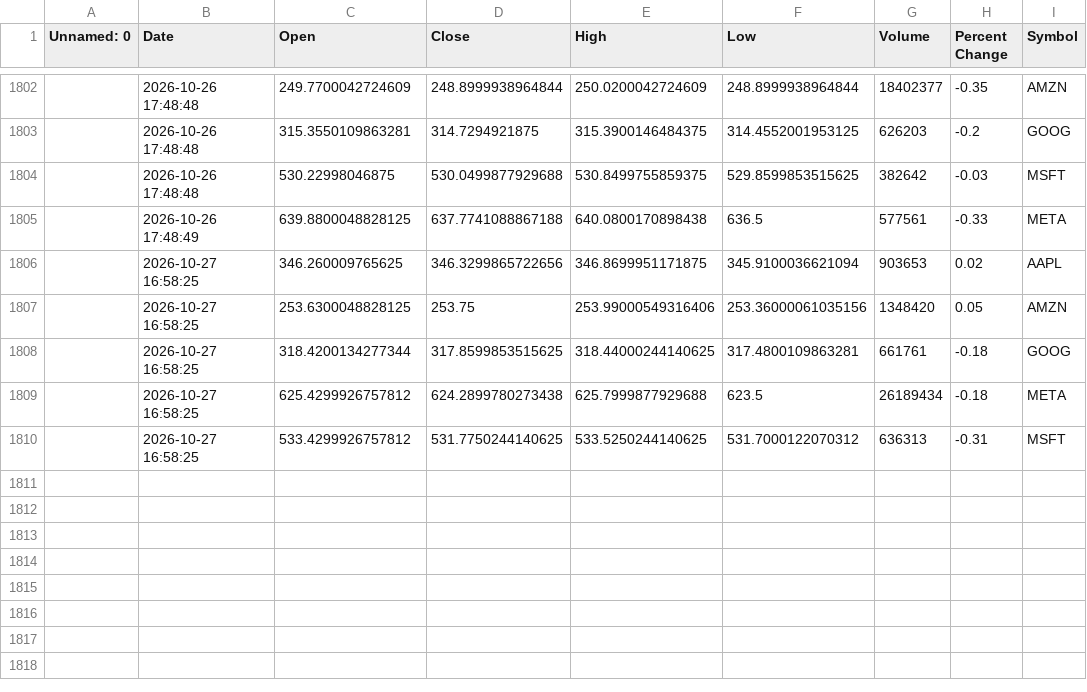
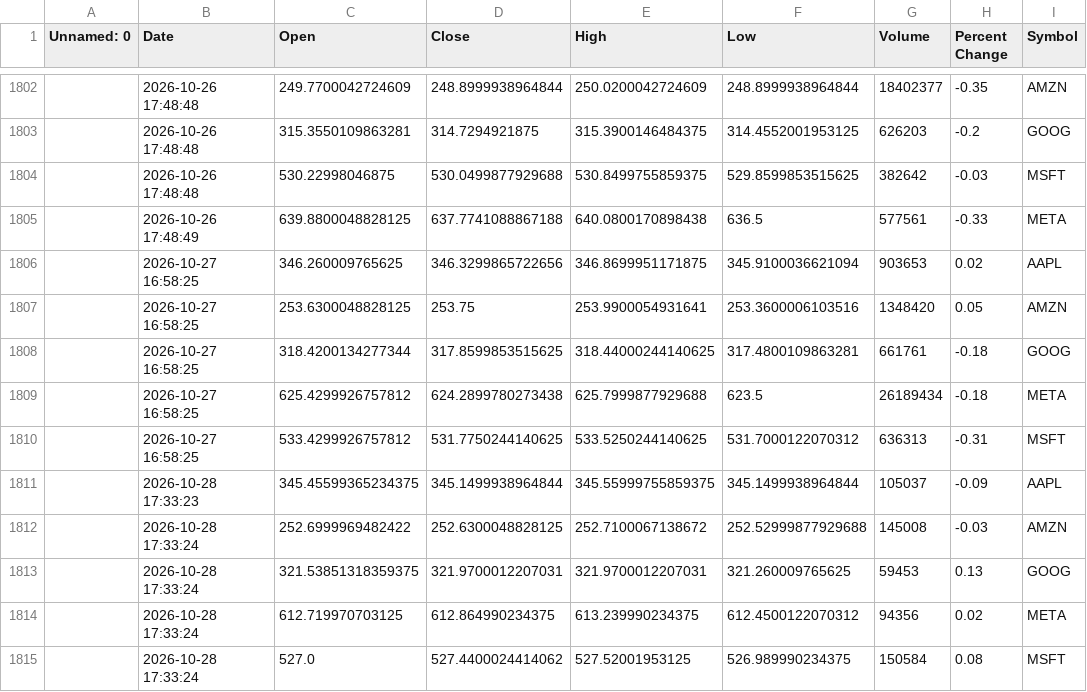
Before and after one commit to khshiptl/daily-market-insights, a CSV file: data/daily_summary.csv, drawn as a sheet; only a part is shown, gaps mark what is left out; the diff names each change by its address in the sheet, - before the commit and + after, or states it on an @@ line.

```diff
--- a/data/daily_summary.csv
+++ b/data/daily_summary.csv
-E1807 (High): 253.99000549316406
+E1807 (High): 253.9900054931641
-F1807 (Low): 253.36000061035156
+F1807 (Low): 253.3600006103516
+row 1811:  | 2026-10-28 17:33:23 | 345.45599365234375 | 345.1499938964844 | 345.55999755859375 | 345.1499938964844 | 105037 | -0.09 | AAPL
+row 1812:  | 2026-10-28 17:33:24 | 252.6999969482422 | 252.6300048828125 | 252.7100067138672 | 252.52999877929688 | 145008 | -0.03 | AMZN
+row 1813:  | 2026-10-28 17:33:24 | 321.53851318359375 | 321.9700012207031 | 321.9700012207031 | 321.260009765625 | 59453 | 0.13 | GOOG
+row 1814:  | 2026-10-28 17:33:24 | 612.719970703125 | 612.864990234375 | 613.239990234375 | 612.4500122070312 | 94356 | 0.02 | META
+row 1815:  | 2026-10-28 17:33:24 | 527.0 | 527.4400024414062 | 527.52001953125 | 526.989990234375 | 150584 | 0.08 | MSFT
```
